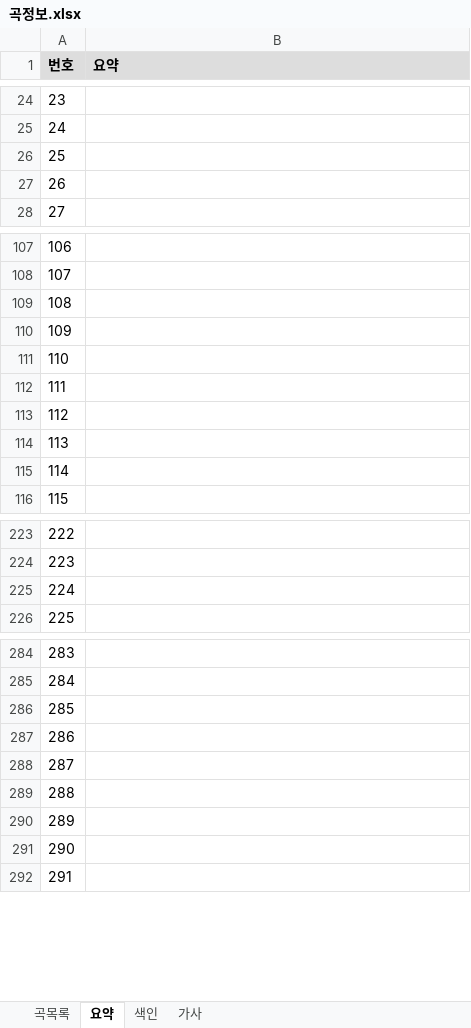
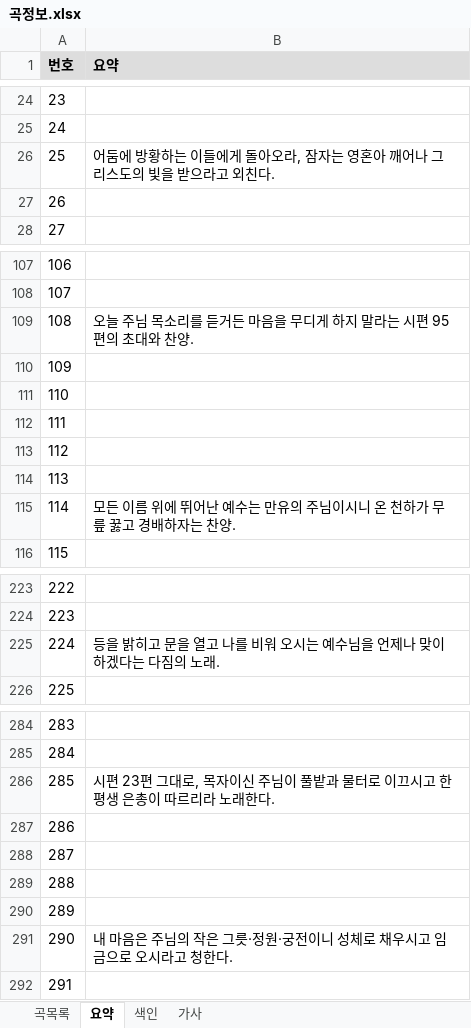
Before and after one commit to EstEsca/mass_song_recommendation, an Excel workbook: data/source/곡정보.xlsx, sheet 요약, drawn as a sheet; only a part is shown, gaps mark what is left out; values as stored, in another font and other column widths than the file's, no borders; table styles not drawn; the diff covers the shown part only; the diff names each change by its address in the sheet, - before the commit and + after, or states it on an @@ line.

```diff
--- a/data/source/곡정보.xlsx (sheet 요약)
+++ b/data/source/곡정보.xlsx (sheet 요약)
-B26 (요약): (empty)
+B26 (요약): 어둠에 방황하는 이들에게 돌아오라, 잠자는 영혼아 깨어나 그리스도의 빛을 받으라고 외친다.
-B109 (요약): (empty)
+B109 (요약): 오늘 주님 목소리를 듣거든 마음을 무디게 하지 말라는 시편 95편의 초대와 찬양.
-B115 (요약): (empty)
+B115 (요약): 모든 이름 위에 뛰어난 예수는 만유의 주님이시니 온 천하가 무릎 꿇고 경배하자는 찬양.
-B225 (요약): (empty)
+B225 (요약): 등을 밝히고 문을 열고 나를 비워 오시는 예수님을 언제나 맞이하겠다는 다짐의 노래.
-B286 (요약): (empty)
+B286 (요약): 시편 23편 그대로, 목자이신 주님이 풀밭과 물터로 이끄시고 한평생 은총이 따르리라 노래한다.
-B291 (요약): (empty)
+B291 (요약): 내 마음은 주님의 작은 그릇·정원·궁전이니 성체로 채우시고 임금으로 오시라고 청한다.
```
Also changed, not shown: 10 edited cells elsewhere in this sheet, sheet 색인, 4 other files.
